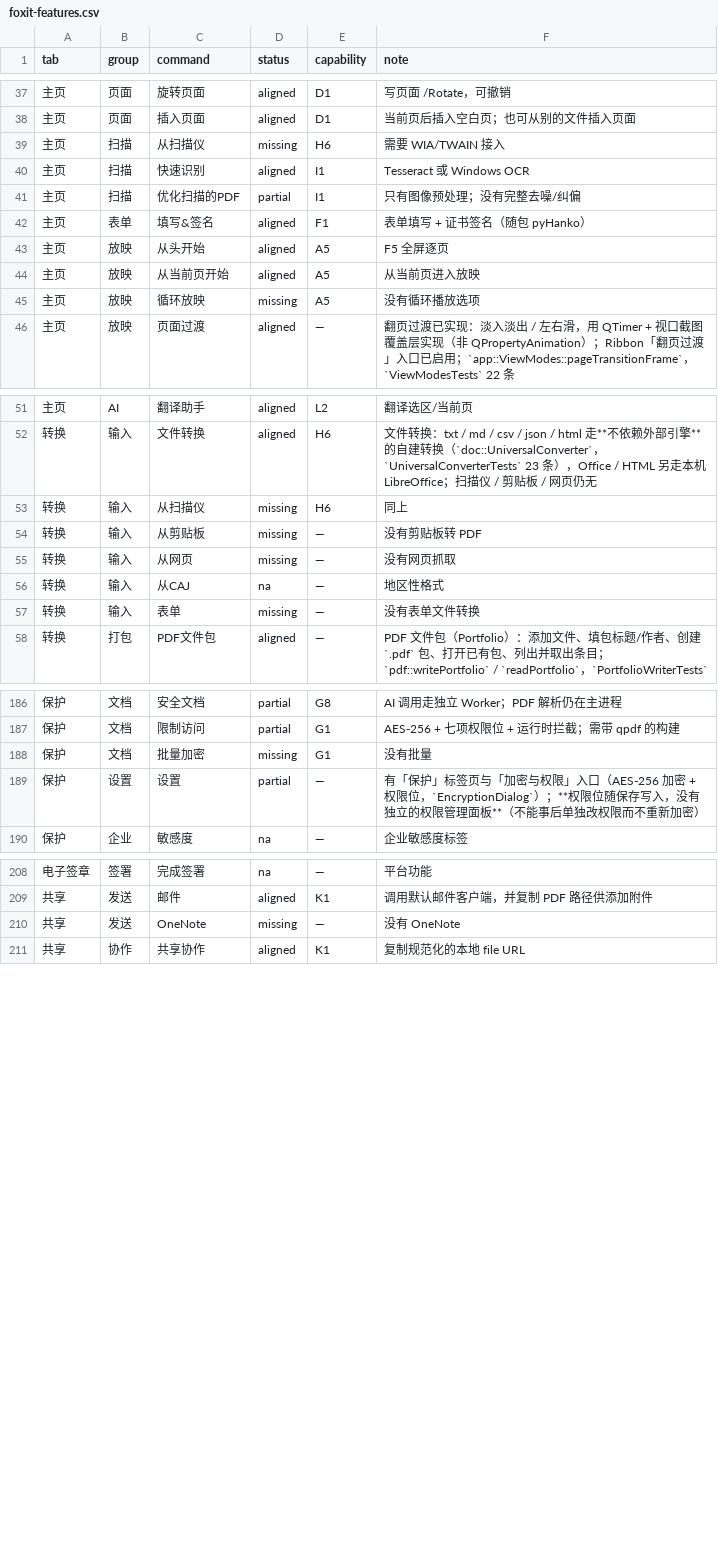
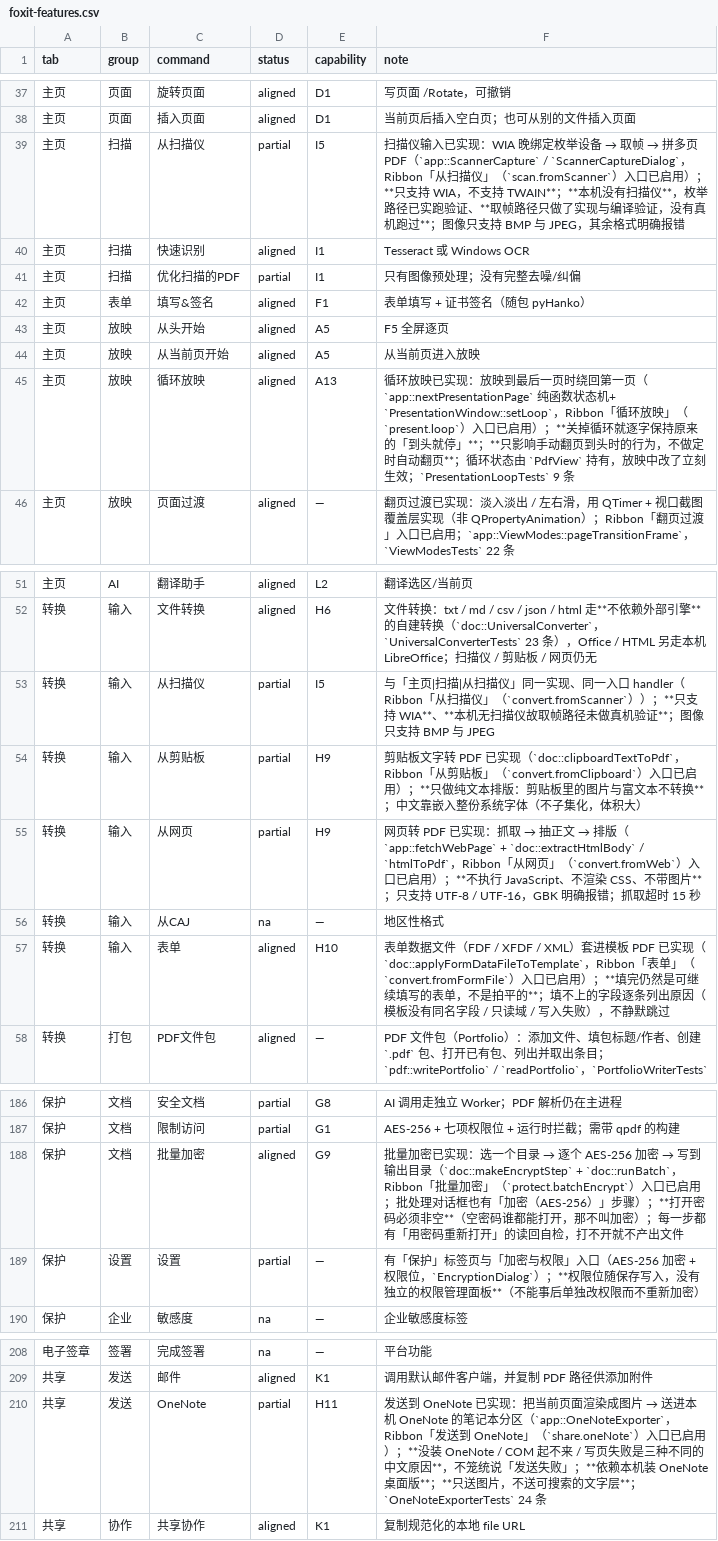
Before and after one commit to fengjutian/Folixa, a CSV file: docs/benchmark/foxit-features.csv, drawn as a sheet; only a part is shown, gaps mark what is left out; the diff covers the shown part only.

Commit message:
Add unit tests for various components and functionalities
- Implement PresentationLoopTests to validate page navigation rules in presentation mode.
- Create BatchEncryptTests for testing batch encryption functionality with qpdf.
- Add ConversionInputsTests to verify clipboard, web, and form file conversions.
- Introduce DocumentComparerTests for comparing documents and validating UI interactions.
- Establish FormAutoTagTests for automatic tagging of form fields.
- Develop ImageToPdfTests to ensure image conversion to PDF works correctly.
- Create OneNoteExporterTests to test OneNote export functionality without requiring Office installation.

```diff
--- a/docs/benchmark/foxit-features.csv
+++ b/docs/benchmark/foxit-features.csv
@@ -38,3 +38,3 @@ tab,group,command,status,capability,note
 主页,页面,插入页面,aligned,D1,当前页后插入空白页；也可从别的文件插入页面
-主页,扫描,从扫描仪,missing,H6,需要 WIA/TWAIN 接入
+主页,扫描,从扫描仪,partial,I5,扫描仪输入已实现：WIA 晚绑定枚举设备 → 取帧 → 拼多页 PDF（`app::ScannerCapture` / `ScannerCaptureDialog`，Ribbon「从扫描仪」（`scan.fromScanner`）入口已启用）；**只支持 WIA，不支持 TWAIN**；**本机没有扫描仪**，枚举路径已实跑验证、**取帧路径只做了实现与编译验证，没有真机跑过**；图像只支持 BMP 与 JPEG，其余格式明确报错
 主页,扫描,快速识别,aligned,I1,Tesseract 或 Windows OCR
@@ -44,3 +44,3 @@ tab,group,command,status,capability,note
 主页,放映,从当前页开始,aligned,A5,从当前页进入放映
-主页,放映,循环放映,missing,A5,没有循环播放选项
+主页,放映,循环放映,aligned,A13,循环放映已实现：放映到最后一页时绕回第一页（`app::nextPresentationPage` 纯函数状态机+ `PresentationWindow::setLoop`，Ribbon「循环放映」（`present.loop`）入口已启用）；**关掉循环就逐字保持原来的「到头就停」**；**只影响手动翻页到头时的行为，不做定时自动翻页**；循环状态由 `PdfView` 持有，放映中改了立刻生效；`PresentationLoopTests` 9 条
 主页,放映,页面过渡,aligned,—,翻页过渡已实现：淡入淡出 / 左右滑，用 QTimer + 视口截图覆盖层实现（非 QPropertyAnimation）；Ribbon「翻页过渡」入口已启用；`app::ViewModes::pageTransitionFrame`，`ViewModesTests` 22 条
@@ -52,7 +52,7 @@ tab,group,command,status,capability,note
 转换,输入,文件转换,aligned,H6,文件转换：txt / md / csv / json / html 走**不依赖外部引擎**的自建转换（`doc::UniversalConverter`，`UniversalConverterTests` 23 条），Office / HTML 另走本机 LibreOffice；扫描仪 / 剪贴板 / 网页仍无
-转换,输入,从扫描仪,missing,H6,同上
-转换,输入,从剪贴板,missing,—,没有剪贴板转 PDF
-转换,输入,从网页,missing,—,没有网页抓取
+转换,输入,从扫描仪,partial,I5,与「主页|扫描|从扫描仪」同一实现、同一入口 handler（Ribbon「从扫描仪」（`convert.fromScanner`））；**只支持 WIA**、**本机无扫描仪故取帧路径未做真机验证**；图像只支持 BMP 与 JPEG
+转换,输入,从剪贴板,partial,H9,剪贴板文字转 PDF 已实现（`doc::clipboardTextToPdf`，Ribbon「从剪贴板」（`convert.fromClipboard`）入口已启用）；**只做纯文本排版：剪贴板里的图片与富文本不转换**；中文靠嵌入整份系统字体（不子集化，体积大）
+转换,输入,从网页,partial,H9,网页转 PDF 已实现：抓取 → 抽正文 → 排版（`app::fetchWebPage` + `doc::extractHtmlBody` / `htmlToPdf`，Ribbon「从网页」（`convert.fromWeb`）入口已启用）；**不执行 JavaScript、不渲染 CSS、不带图片**；只支持 UTF-8 / UTF-16，GBK 明确报错；抓取超时 15 秒
 转换,输入,从CAJ,na,—,地区性格式
-转换,输入,表单,missing,—,没有表单文件转换
+转换,输入,表单,aligned,H10,表单数据文件（FDF / XFDF / XML）套进模板 PDF 已实现（`doc::applyFormDataFileToTemplate`，Ribbon「表单」（`convert.fromFormFile`）入口已启用）；**填完仍然是可继续填写的表单，不是拍平的**；填不上的字段逐条列出原因（模板没有同名字段 / 只读域 / 写入失败），不静默跳过
 转换,打包,PDF文件包,aligned,—,PDF 文件包（Portfolio）：添加文件、填包标题/作者、创建 `.pdf` 包、打开已有包、列出并取出条目；`pdf::writePortfolio` / `readPortfolio`，`PortfolioWriterTests`
@@ -187,3 +187,3 @@ tab,group,command,status,capability,note
 保护,文档,限制访问,partial,G1,AES-256 + 七项权限位 + 运行时拦截；需带 qpdf 的构建
-保护,文档,批量加密,missing,G1,没有批量
+保护,文档,批量加密,aligned,G9,批量加密已实现：选一个目录 → 逐个 AES-256 加密 → 写到输出目录（`doc::makeEncryptStep` + `doc::runBatch`，Ribbon「批量加密」（`protect.batchEncrypt`）入口已启用；批处理对话框也有「加密（AES-256）」步骤）；**打开密码必须非空**（空密码谁都能打开，那不叫加密）；每一步都有「用密码重新打开」的读回自检，打不开就不产出文件
 保护,设置,设置,partial,—,有「保护」标签页与「加密与权限」入口（AES-256 加密 + 权限位，`EncryptionDialog`）；**权限位随保存写入，没有独立的权限管理面板**（不能事后单独改权限而不重新加密）
@@ -209,3 +209,3 @@ tab,group,command,status,capability,note
 共享,发送,邮件,aligned,K1,调用默认邮件客户端，并复制 PDF 路径供添加附件
-共享,发送,OneNote,missing,—,没有 OneNote
+共享,发送,OneNote,partial,H11,发送到 OneNote 已实现：把当前页面渲染成图片 → 送进本机 OneNote 的笔记本分区（`app::OneNoteExporter`，Ribbon「发送到 OneNote」（`share.oneNote`）入口已启用）；**没装 OneNote / COM 起不来 / 写页失败是三种不同的中文原因**，不笼统说「发送失败」；**依赖本机装 OneNote 桌面版**；**只送图片，不送可搜索的文字层**；`OneNoteExporterTests` 24 条
 共享,协作,共享协作,aligned,K1,复制规范化的本地 file URL
```
Also changed, not shown: 5 edited cells elsewhere in this file, 51 other files.
